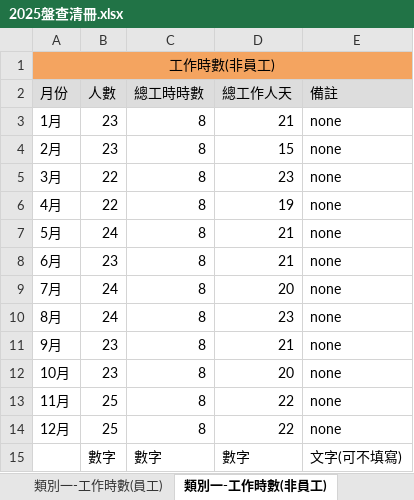
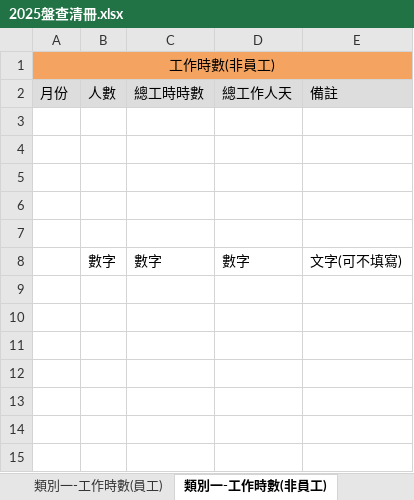
Before and after one commit to ChiShin-Carbon/CarbonWillie, an Excel workbook: template/public/original_excel/2025盤查清冊.xlsx, sheet 類別一-工作時數(非員工), drawn as a sheet; values as stored, in another font and other column widths than the file's, no borders; the diff names each change by its address in the sheet, - before the commit and + after, or states it on an @@ line.

```diff
--- a/template/public/original_excel/2025盤查清冊.xlsx (sheet 類別一-工作時數(非員工))
+++ b/template/public/original_excel/2025盤查清冊.xlsx (sheet 類別一-工作時數(非員工))
-row 3: 1月 | 23 | 8 | 21 | none
+row 3: (empty)
-row 4: 2月 | 23 | 8 | 15 | none
+row 4: (empty)
-row 5: 3月 | 22 | 8 | 23 | none
+row 5: (empty)
-row 6: 4月 | 22 | 8 | 19 | none
+row 6: (empty)
-row 7: 5月 | 24 | 8 | 21 | none
+row 7: (empty)
-row 8: 6月 | 23 | 8 | 21 | none
-row 9: 7月 | 24 | 8 | 20 | none
-row 10: 8月 | 24 | 8 | 23 | none
-row 11: 9月 | 23 | 8 | 21 | none
-row 12: 10月 | 23 | 8 | 20 | none
-row 13: 11月 | 25 | 8 | 22 | none
-row 14: 12月 | 25 | 8 | 22 | none
```
Also changed, not shown: sheet 類別一-工作時數(員工), sheet 類別一-公務車(汽油), sheet 類別一-滅火器, sheet 類別三-員工通勤, sheet 類別三-商務旅行, sheet 分工說明表, 2 more sheets, other sheet tabs, template/public/original_excel/2024盤查清冊.xlsx, 13 other files.
